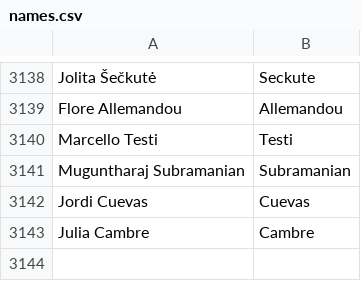
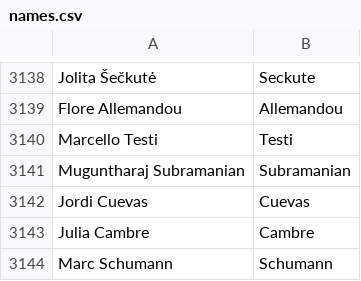
Before and after one commit to mozilla/community-data, a CSV file: credits/names.csv, drawn as a sheet; only a part is shown, gaps mark what is left out; the diff names each change by its address in the sheet, - before the commit and + after, or states it on an @@ line.

Commit message:
Marc Schumann <wurblzap@gmail.com>: "Bugzilla contributor, German Bugzilla translator"

```diff
--- a/credits/names.csv
+++ b/credits/names.csv
+row 3144: Marc Schumann | Schumann
```
